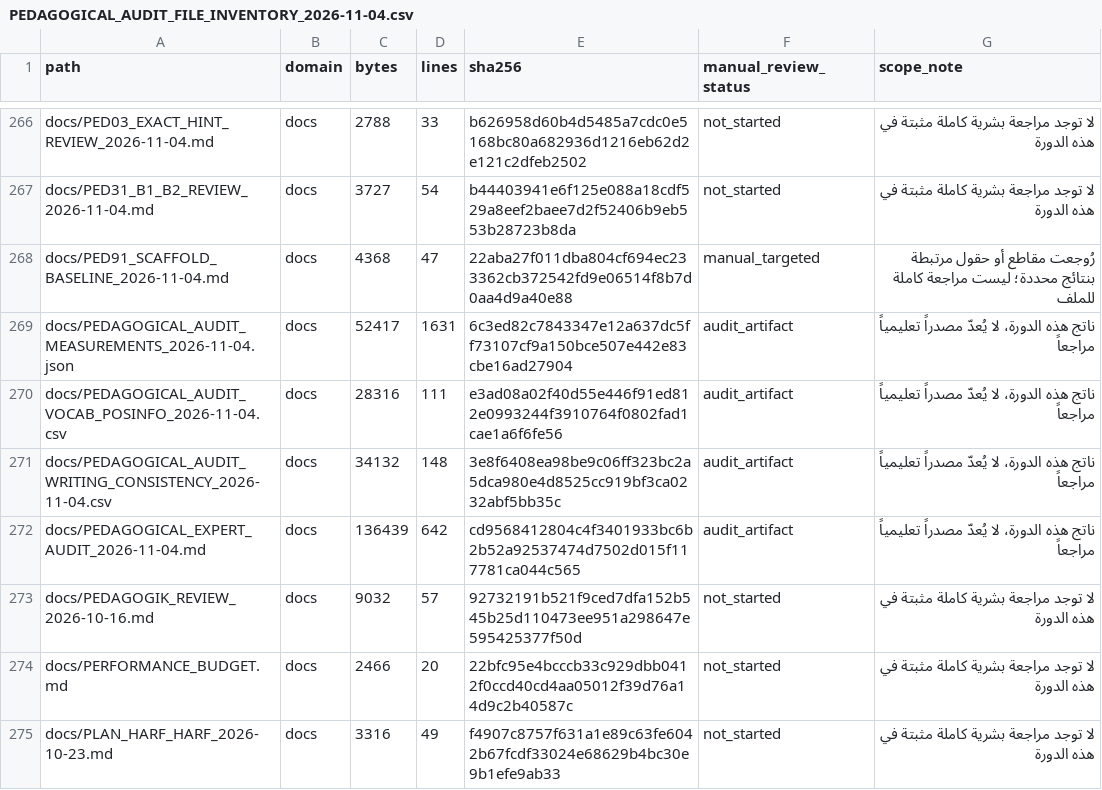
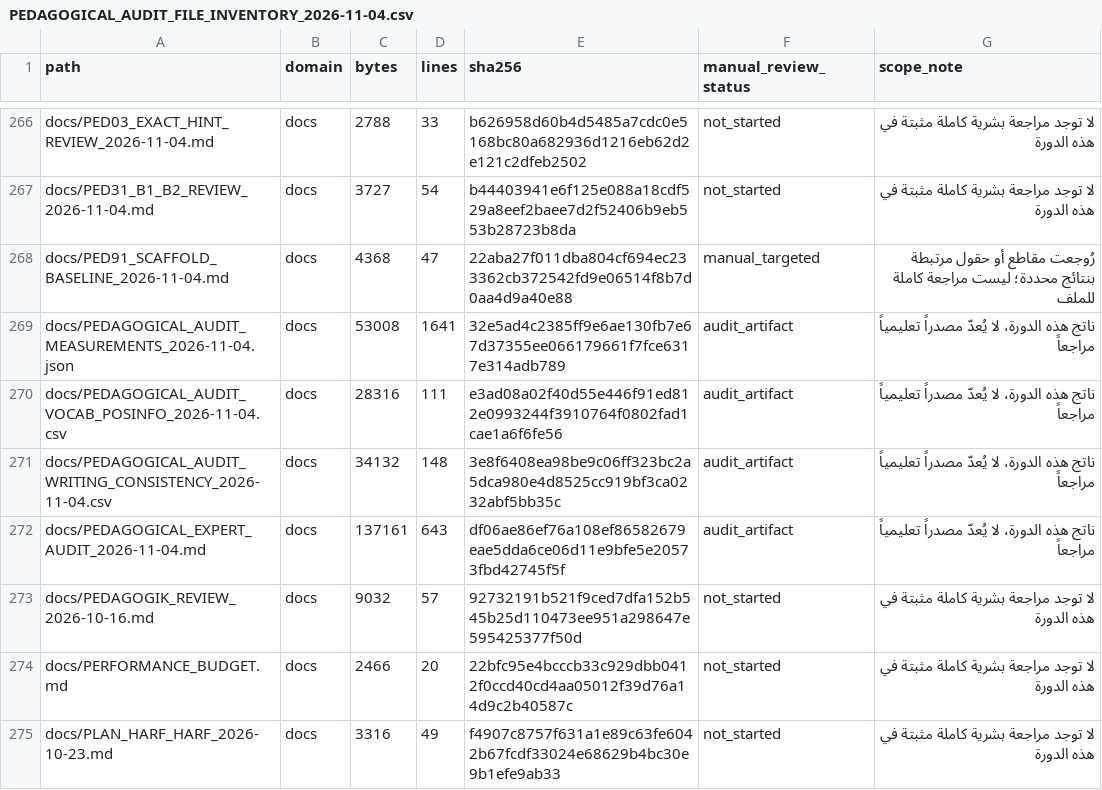
Before and after one commit to naderba69/wegb2, a CSV file: docs/PEDAGOGICAL_AUDIT_FILE_INVENTORY_2026-11-04.csv, drawn as a sheet; only a part is shown, gaps mark what is left out; the diff covers the shown part only.

```diff
--- a/docs/PEDAGOGICAL_AUDIT_FILE_INVENTORY_2026-11-04.csv
+++ b/docs/PEDAGOGICAL_AUDIT_FILE_INVENTORY_2026-11-04.csv
@@ -268,6 +268,6 @@ docs/PED31_B1_B2_REVIEW_2026-11-04.md,docs,3727,54,b44403941e6f125e088a18cdf529a
 docs/PED91_SCAFFOLD_BASELINE_2026-11-04.md,docs,4368,47,22aba27f011dba804cf694ec233362cb372542fd9e06514f8b7d0aa4d9a40e88,manual_targeted,رُوجعت مقاطع أو حقول مرتبطة بنتائج محددة؛ ليست مراجعة كاملة للملف
-docs/PEDAGOGICAL_AUDIT_MEASUREMENTS_2026-11-04.json,docs,52417,1631,6c3ed82c7843347e12a637dc5ff73107cf9a150bce507e442e83cbe16ad27904,audit_artifact,ناتج هذه الدورة، لا يُعدّ مصدراً تعليمياً مراجعاً
+docs/PEDAGOGICAL_AUDIT_MEASUREMENTS_2026-11-04.json,docs,53008,1641,32e5ad4c2385ff9e6ae130fb7e67d37355ee066179661f7fce6317e314adb789,audit_artifact,ناتج هذه الدورة، لا يُعدّ مصدراً تعليمياً مراجعاً
 docs/PEDAGOGICAL_AUDIT_VOCAB_POSINFO_2026-11-04.csv,docs,28316,111,e3ad08a02f40d55e446f91ed812e0993244f3910764f0802fad1cae1a6f6fe56,audit_artifact,ناتج هذه الدورة، لا يُعدّ مصدراً تعليمياً مراجعاً
 docs/PEDAGOGICAL_AUDIT_WRITING_CONSISTENCY_2026-11-04.csv,docs,34132,148,3e8f6408ea98be9c06ff323bc2a5dca980e4d8525cc919bf3ca0232abf5bb35c,audit_artifact,ناتج هذه الدورة، لا يُعدّ مصدراً تعليمياً مراجعاً
-docs/PEDAGOGICAL_EXPERT_AUDIT_2026-11-04.md,docs,136439,642,cd9568412804c4f3401933bc6b2b52a92537474d7502d015f117781ca044c565,audit_artifact,ناتج هذه الدورة، لا يُعدّ مصدراً تعليمياً مراجعاً
+docs/PEDAGOGICAL_EXPERT_AUDIT_2026-11-04.md,docs,137161,643,df06ae86ef76a108ef86582679eae5dda6ce06d11e9bfe5e20573fbd42745f5f,audit_artifact,ناتج هذه الدورة، لا يُعدّ مصدراً تعليمياً مراجعاً
 docs/PEDAGOGIK_REVIEW_2026-10-16.md,docs,9032,57,92732191b521f9ced7dfa152b545b25d110473ee951a298647e595425377f50d,not_started,لا توجد مراجعة بشرية كاملة مثبتة في هذه الدورة
```
Also changed, not shown: 1 added row and 26 edited cells elsewhere in this file, 12 other files.
